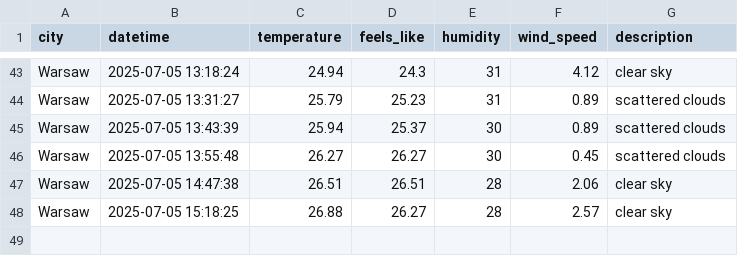
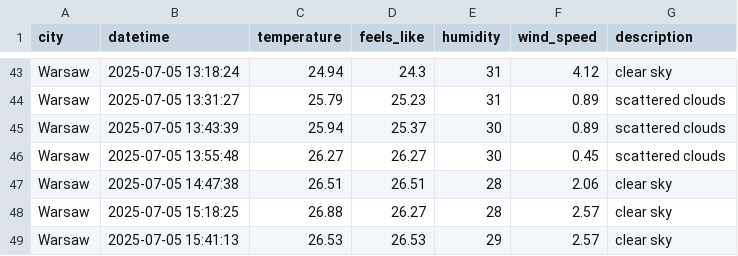
Before and after one commit to ostherhuspl/weather-data-pipeline, a CSV file: data/clean_weather.csv, drawn as a sheet; only a part is shown, gaps mark what is left out.

```diff
--- a/data/clean_weather.csv
+++ b/data/clean_weather.csv
@@ -48 +48,2 @@ Warsaw,2025-07-05 14:47:38,26.51,26.51,28,2.06,clear sky
 Warsaw,2025-07-05 15:18:25,26.88,26.27,28,2.57,clear sky
+Warsaw,2025-07-05 15:41:13,26.53,26.53,29,2.57,clear sky
```
